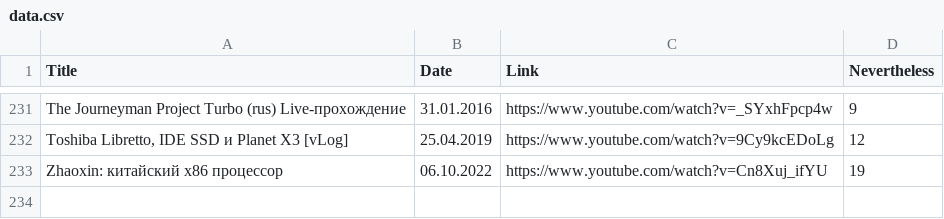
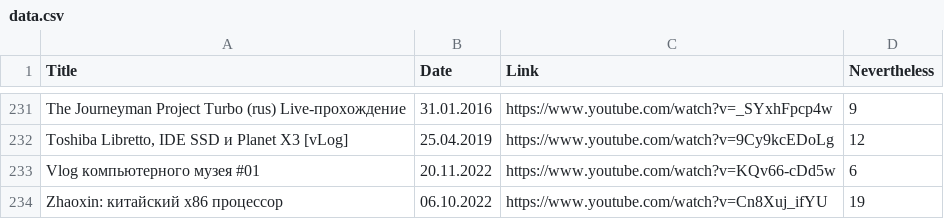
Before and after one commit to elquatro/bocha-nevertheless, a CSV file: data.csv, drawn as a sheet; only a part is shown, gaps mark what is left out.

Commit message:
update

```diff
--- a/data.csv
+++ b/data.csv
@@ -232,2 +232,3 @@ Title,Date,Link,Nevertheless
 "Toshiba Libretto, IDE SSD и Planet X3 [vLog]",25.04.2019,https://www.youtube.com/watch?v=9Cy9kcEDoLg,12
+"Vlog компьютерного музея #01",20.11.2022,https://www.youtube.com/watch?v=KQv66-cDd5w,6
 "Zhaoxin: китайский x86 процессор",06.10.2022,https://www.youtube.com/watch?v=Cn8Xuj_ifYU,19
```
